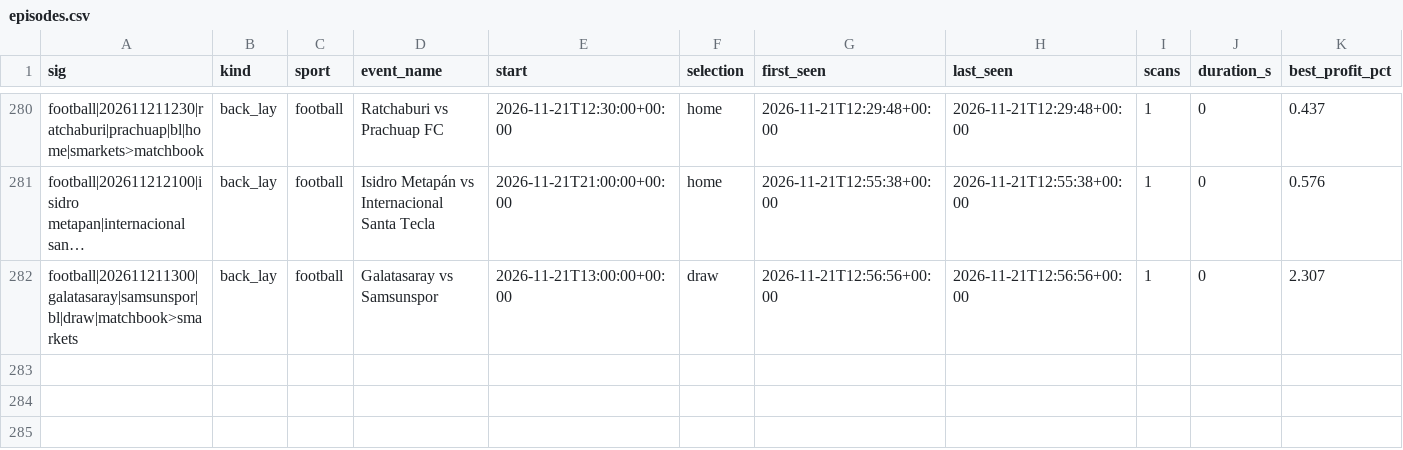
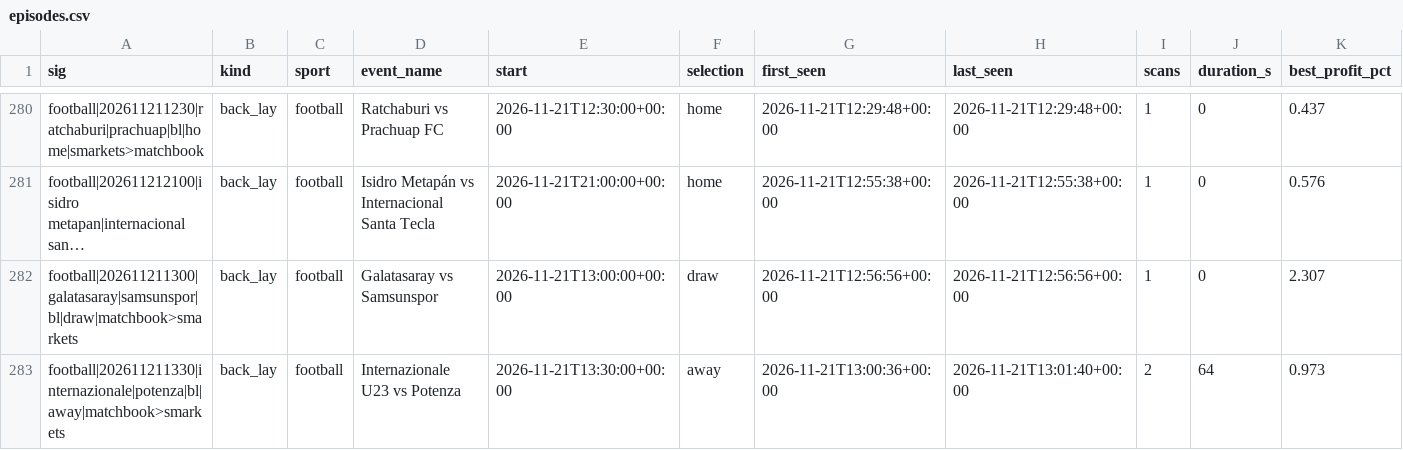
Before and after one commit to scriptmunkee/exchange-arb-scanner, a CSV file: data/episodes.csv, drawn as a sheet; only a part is shown, gaps mark what is left out; long unchanged cells end in …; rows hold the shown columns only; the diff names each change by its address in the sheet, - before the commit and + after, or states it on an @@ line.

Commit message:
scan 2026-11-21T13:01Z

```diff
--- a/data/episodes.csv
+++ b/data/episodes.csv
+row 283: football|202611211330|internazionale|potenza|bl|away|matchbook>smarkets | back_lay | football | Internazionale U23 vs Potenza | 2026-11-21T13:30:00+00:00 | away | 2026-11-21T13:00:36+00:00 | 2026-11-21T13:01:40+00:00 | 2 | 64 | 0.973
```
Also changed, not shown: data/scans-2026-11.csv, 1 other file.
